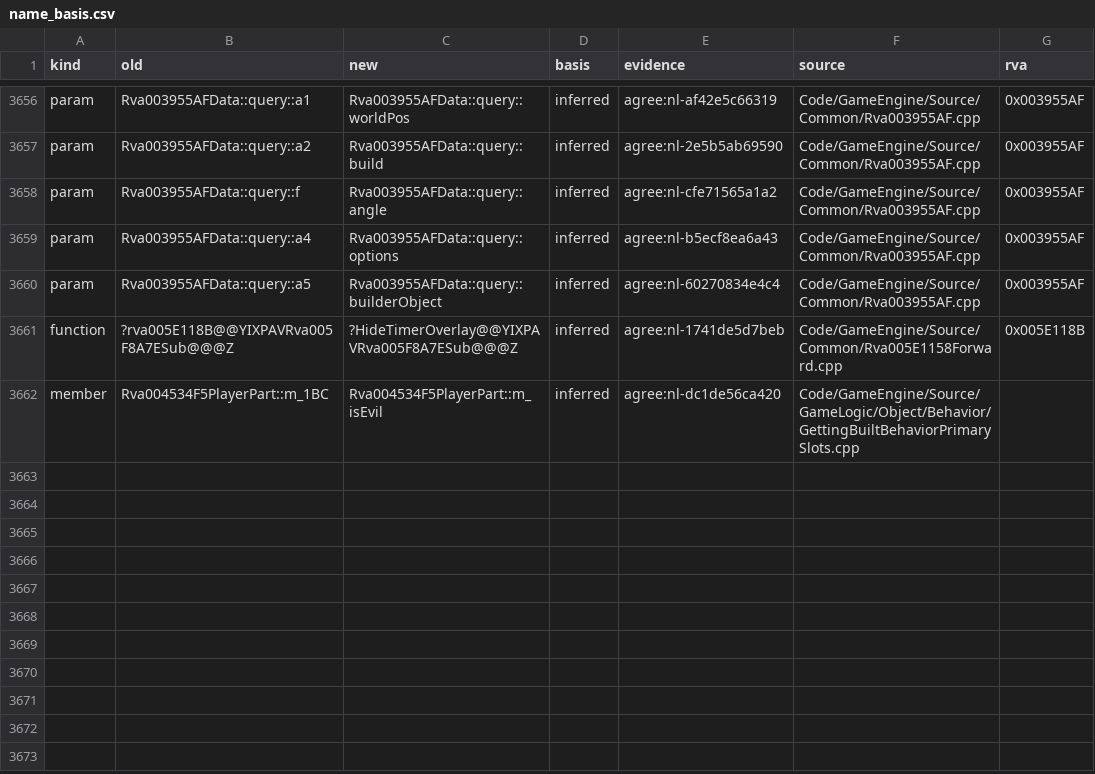
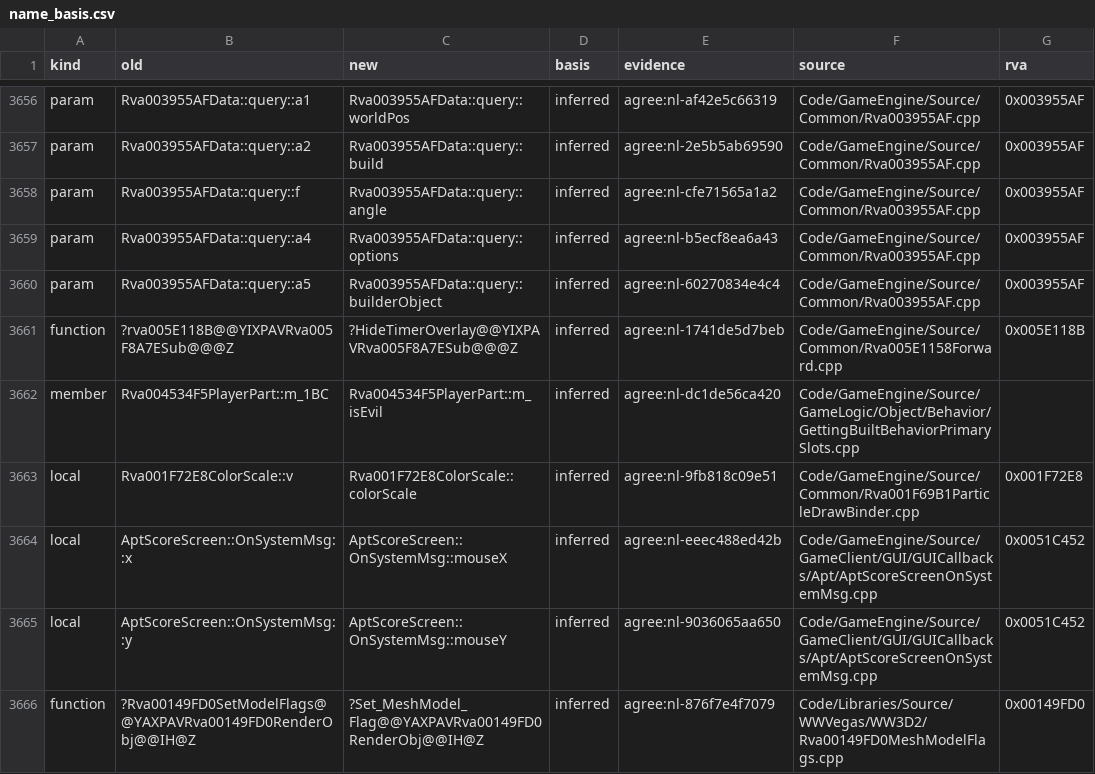
Before and after one commit to McMickey93/Open-BFME-2, a CSV file: reverse/name_basis.csv, drawn as a sheet; only a part is shown, gaps mark what is left out.

Commit message:
Record 26 name votes and land 4 agreed names (w1)
Blind name-lane votes from seat w1; the agreed names land through tools/rename.py (inferred, two-agent agreement).

```diff
--- a/reverse/name_basis.csv
+++ b/reverse/name_basis.csv
@@ -3662 +3662,5 @@ function,?rva005E118B@@YIXPAVRva005F8A7ESub@@@Z,?HideTimerOverlay@@YIXPAVRva005F
 member,Rva004534F5PlayerPart::m_1BC,Rva004534F5PlayerPart::m_isEvil,inferred,agree:nl-dc1de56ca420,Code/GameEngine/Source/GameLogic/Object/Behavior/GettingBuiltBehaviorPrimarySlots.cpp,
+local,Rva001F72E8ColorScale::v,Rva001F72E8ColorScale::colorScale,inferred,agree:nl-9fb818c09e51,Code/GameEngine/Source/Common/Rva001F69B1ParticleDrawBinder.cpp,0x001F72E8
+local,AptScoreScreen::OnSystemMsg::x,AptScoreScreen::OnSystemMsg::mouseX,inferred,agree:nl-eeec488ed42b,Code/GameEngine/Source/GameClient/GUI/GUICallbacks/Apt/AptScoreScreenOnSystemMsg.cpp,0x0051C452
+local,AptScoreScreen::OnSystemMsg::y,AptScoreScreen::OnSystemMsg::mouseY,inferred,agree:nl-9036065aa650,Code/GameEngine/Source/GameClient/GUI/GUICallbacks/Apt/AptScoreScreenOnSystemMsg.cpp,0x0051C452
+function,?Rva00149FD0SetModelFlags@@YAXPAVRva00149FD0RenderObj@@IH@Z,?Set_MeshModel_Flag@@YAXPAVRva00149FD0RenderObj@@IH@Z,inferred,agree:nl-876f7e4f7079,Code/Libraries/Source/WWVegas/WW3D2/Rva00149FD0MeshModelFlags.cpp,0x00149FD0
```
Also changed, not shown: 7 other files.
